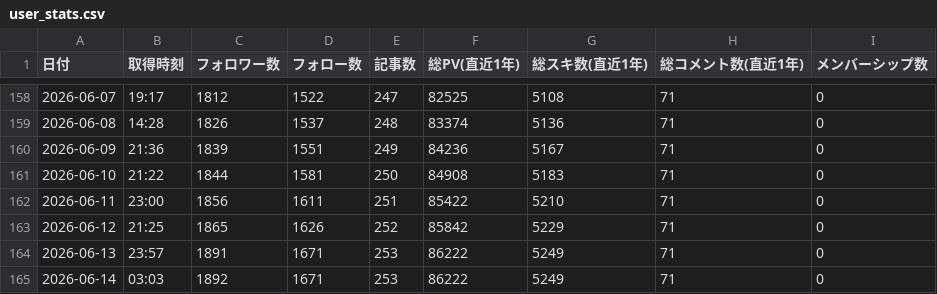
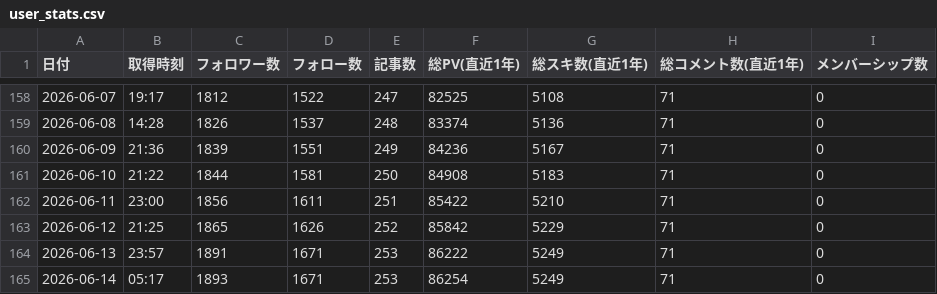
Before and after one commit to take-cmd-web/note-tracker, a CSV file: public/user_stats.csv, drawn as a sheet; only a part is shown, gaps mark what is left out.

```diff
--- a/public/user_stats.csv
+++ b/public/user_stats.csv
@@ -164,2 +164,2 @@
 2026-06-13,23:57,1891,1671,253,86222,5249,71,0
-2026-06-14,03:03,1892,1671,253,86222,5249,71,0
+2026-06-14,05:17,1893,1671,253,86254,5249,71,0
```
Also changed, not shown: 1 other file.
